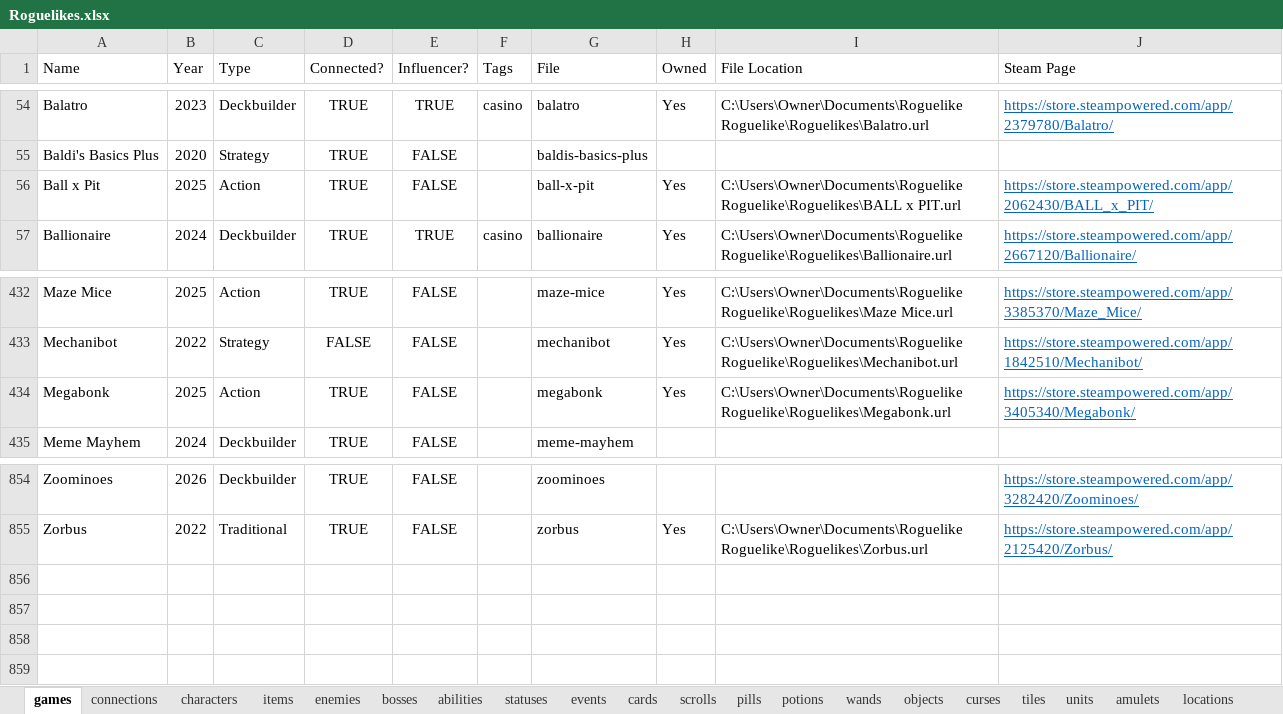
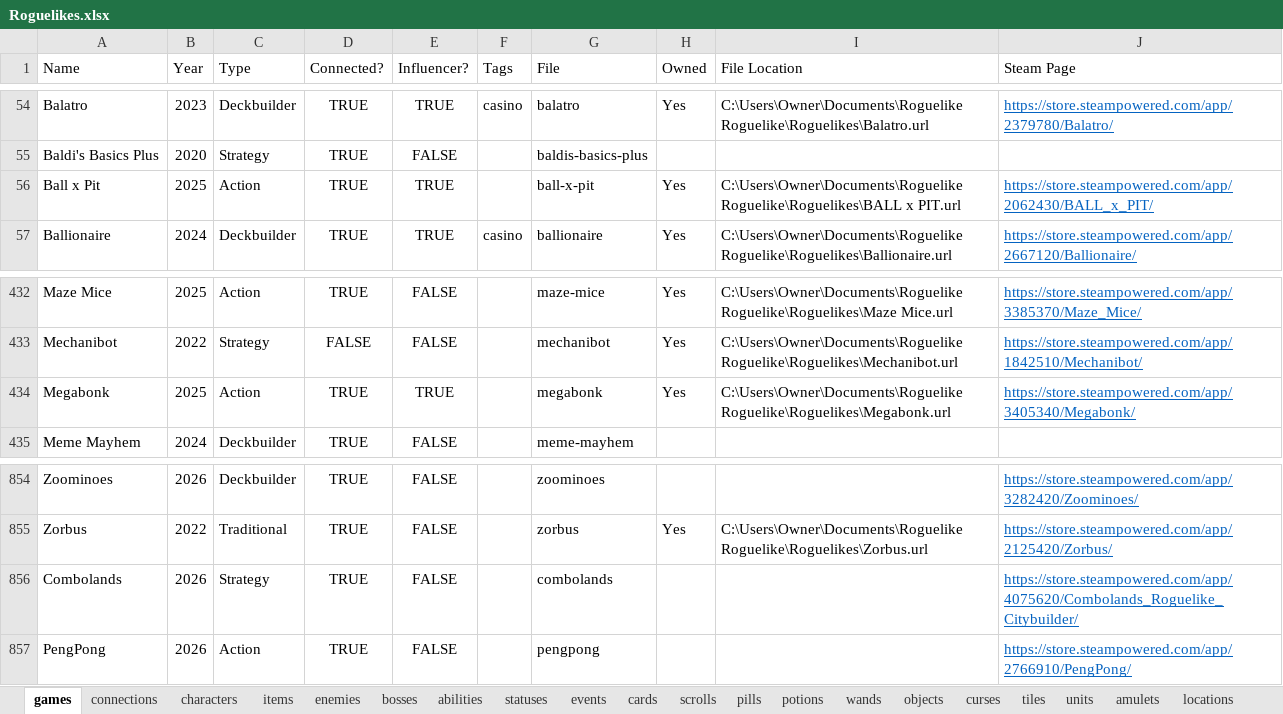
Before and after one commit to batsling/Roguelike-like, an Excel workbook: tools/Roguelikes.xlsx, sheet games, drawn as a sheet; only a part is shown, gaps mark what is left out; values as stored, in another font and other column widths than the file's, no borders; table styles not drawn; the diff names each change by its address in the sheet, - before the commit and + after, or states it on an @@ line.

```diff
--- a/tools/Roguelikes.xlsx (sheet games)
+++ b/tools/Roguelikes.xlsx (sheet games)
-E56 (Influencer?): FALSE
+E56 (Influencer?): TRUE
-E434 (Influencer?): FALSE
+E434 (Influencer?): TRUE
+row 856: Combolands | 2026 | Strategy | TRUE | FALSE |  | combolands |  |  | https://store.steampowered.com/app/4075620/Combolands_Roguelike_Citybuilder/
+row 857: PengPong | 2026 | Action | TRUE | FALSE |  | pengpong |  |  | https://store.steampowered.com/app/2766910/PengPong/
```
Also changed, not shown: sheet Map Calc, sheet Map Analysis, sheet connections, charts or pictures, 1 other file.
